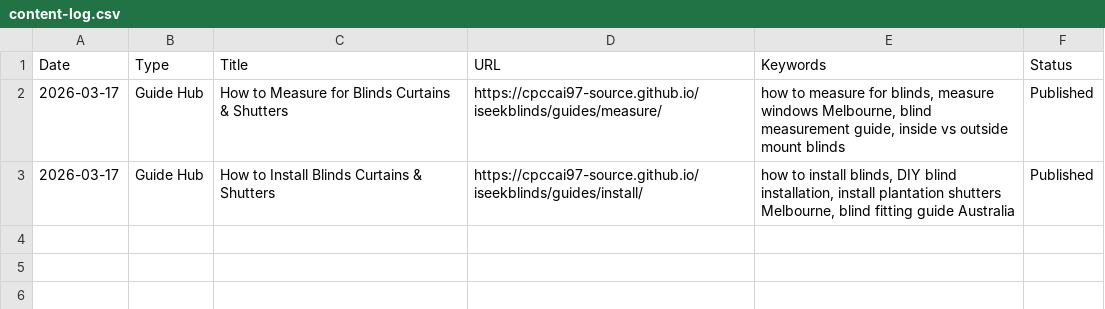
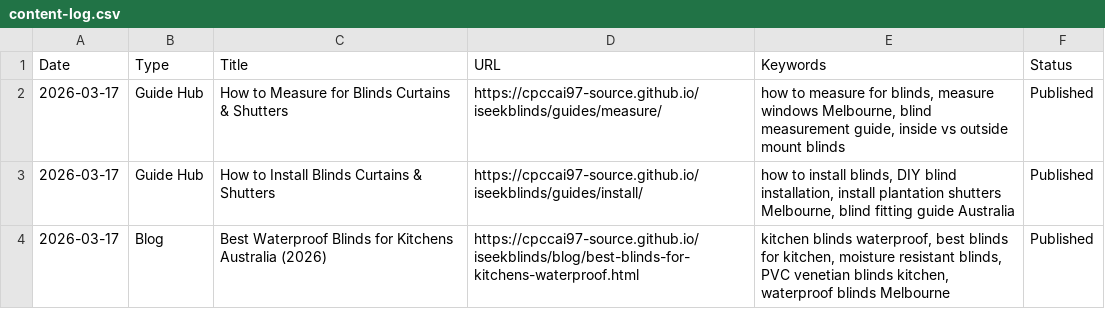
Before and after one commit to cpccai97-source/iseekblinds, a CSV file: content-log.csv, drawn as a sheet; the diff names each change by its address in the sheet, - before the commit and + after, or states it on an @@ line.

Commit message:
log: add kitchen blinds blog to content log

```diff
--- a/content-log.csv
+++ b/content-log.csv
+row 4: 2026-03-17 | Blog | Best Waterproof Blinds for Kitchens Australia (2026) | https://cpccai97-source.github.io/iseekblinds/blog/best-blinds-for-kitchens-waterproof.html | kitchen blinds waterproof, best blinds for kitchen, moisture resistant blinds, PVC venetian blinds kitchen, waterproof blinds Melbourne | Published
```
